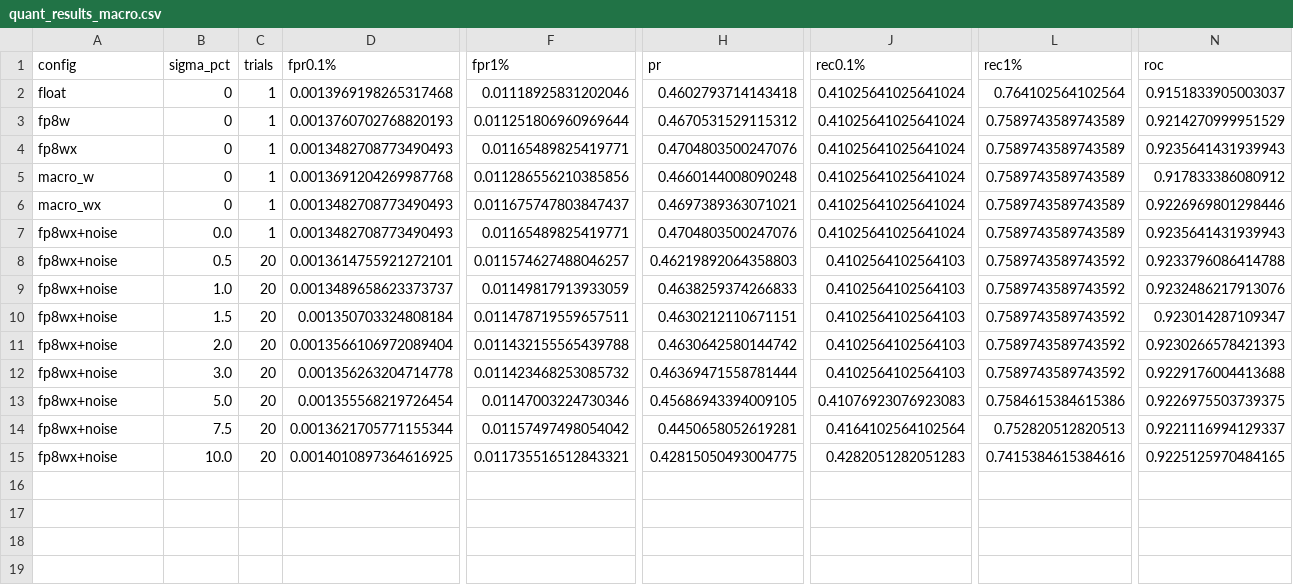
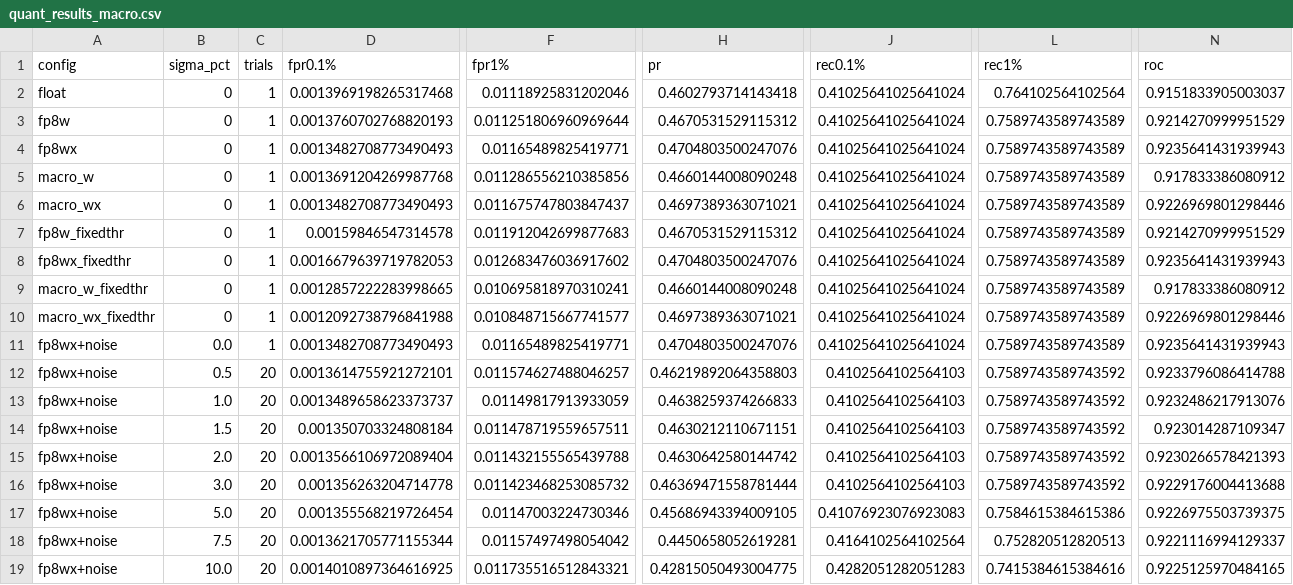
Before and after one commit to gabofernandez-06/ndat-anomaly-detector, a CSV file: results/quant_results_macro.csv, drawn as a sheet; only a part is shown, gaps mark what is left out; rows hold the shown columns only; the diff names each change by its address in the sheet, - before the commit and + after, or states it on an @@ line.

Commit message:
Add fixed-threshold evaluation to quantize_eval

```diff
--- a/results/quant_results_macro.csv
+++ b/results/quant_results_macro.csv
+row 7: fp8w_fixedthr | 0 | 1 | 0.00159846547314578 | 0.011912042699877683 | 0.4670531529115312 | 0.41025641025641024 | 0.7589743589743589 | 0.9214270999951529
+row 8: fp8wx_fixedthr | 0 | 1 | 0.0016679639719782053 | 0.012683476036917602 | 0.4704803500247076 | 0.41025641025641024 | 0.7589743589743589 | 0.9235641431939943
+row 9: macro_w_fixedthr | 0 | 1 | 0.0012857222283998665 | 0.010695818970310241 | 0.4660144008090248 | 0.41025641025641024 | 0.7589743589743589 | 0.917833386080912
+row 10: macro_wx_fixedthr | 0 | 1 | 0.0012092738796841988 | 0.010848715667741577 | 0.4697389363071021 | 0.41025641025641024 | 0.7589743589743589 | 0.9226969801298446
```
Also changed, not shown: 1 other file.
